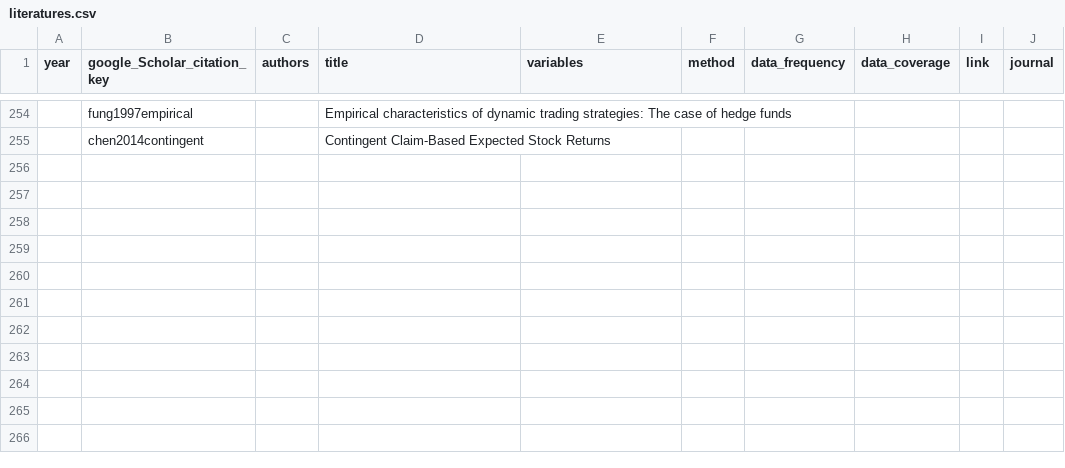
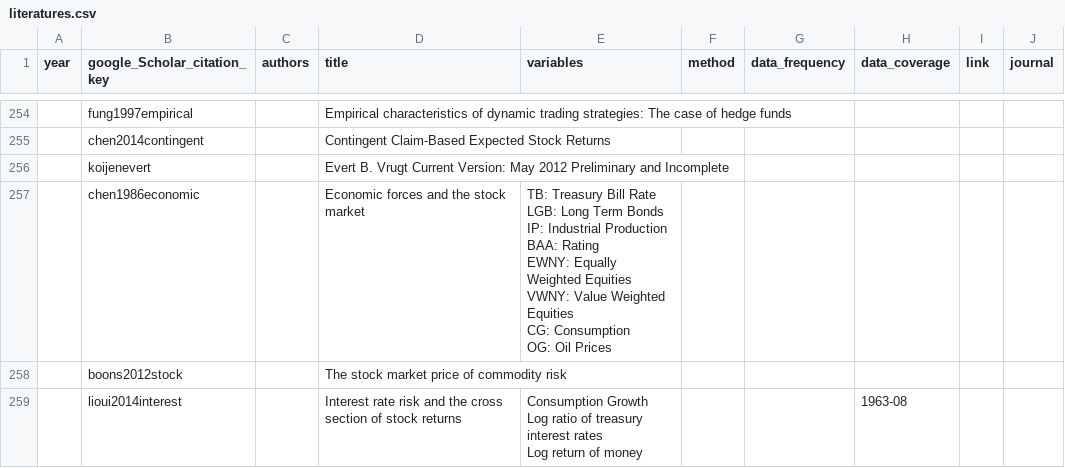
Before and after one commit to krishpn/financialanomalies, a CSV file: literatures.csv, drawn as a sheet; only a part is shown, gaps mark what is left out; ↵ is a line break in a cell; the diff names each change by its address in the sheet, - before the commit and + after, or states it on an @@ line.

```diff
--- a/literatures.csv
+++ b/literatures.csv
+row 256:  | koijenevert |  | Evert B. Vrugt Current Version: May 2012 Preliminary and Incomplete
+row 257:  | chen1986economic |  | Economic forces and the stock market | TB: Treasury Bill Rate ↵ LGB: Long Term Bonds ↵ IP: Industrial Production ↵ BAA: Rating ↵ EWNY: Equally Weighted Equities ↵ VWNY: Value Weighted Equities ↵ CG: Consumption ↵ OG: Oil Prices
+row 258:  | boons2012stock |  | The stock market price of commodity risk
+row 259:  | lioui2014interest |  | Interest rate risk and the cross section of stock returns | Consumption Growth ↵ Log ratio of treasury interest rates ↵ Log return of money |  |  | 1963-08
```
Also changed, not shown: 3 other files.
